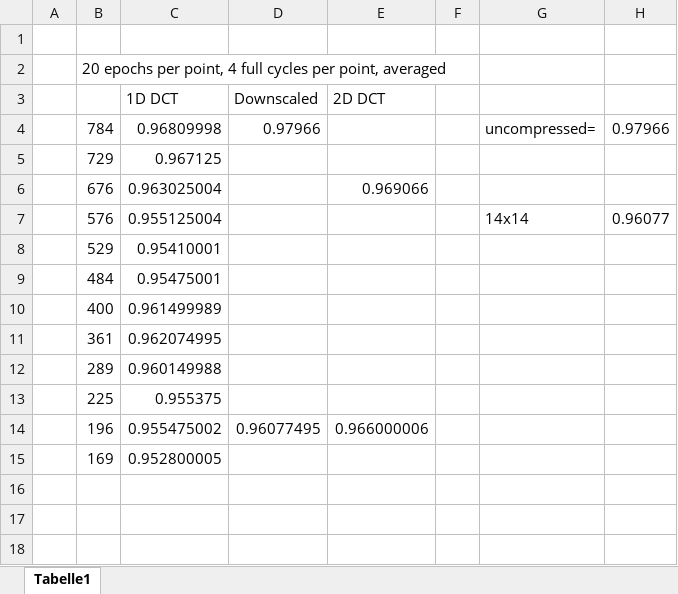
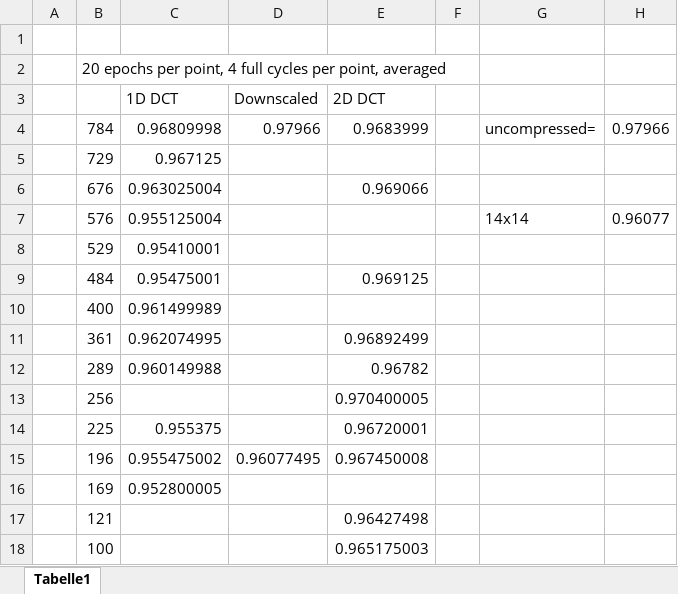
Before and after one commit to lorenz-h/DataRepresentationLearning, an Excel workbook: Juni/Mappe1.xlsx, sheet Tabelle1, drawn as a sheet; values as stored, in another font and other column widths than the file's, no borders; charts and pictures not drawn; addresses are those after the commit; the diff names each change by its address in the sheet, - before the commit and + after, or states it on an @@ line.

```diff
--- a/Juni/Mappe1.xlsx (sheet Tabelle1)
+++ b/Juni/Mappe1.xlsx (sheet Tabelle1)
-E4 (2D DCT): (empty)
+E4 (2D DCT): 0.9683999
-E9 (2D DCT): (empty)
+E9 (2D DCT): 0.969125
-E11 (2D DCT): (empty)
+E11 (2D DCT): 0.96892499
-E12 (2D DCT): (empty)
+E12 (2D DCT): 0.96782
+row 13:  | 256 |  |  | 0.970400005
-E14 (2D DCT): (empty)
+E14 (2D DCT): 0.96720001
-E15 (2D DCT): 0.966000006
+E15 (2D DCT): 0.967450008
+row 17:  | 121 |  |  | 0.96427498
+row 18:  | 100 |  |  | 0.965175003
```
Also changed, not shown: charts or pictures, 2 other files.
